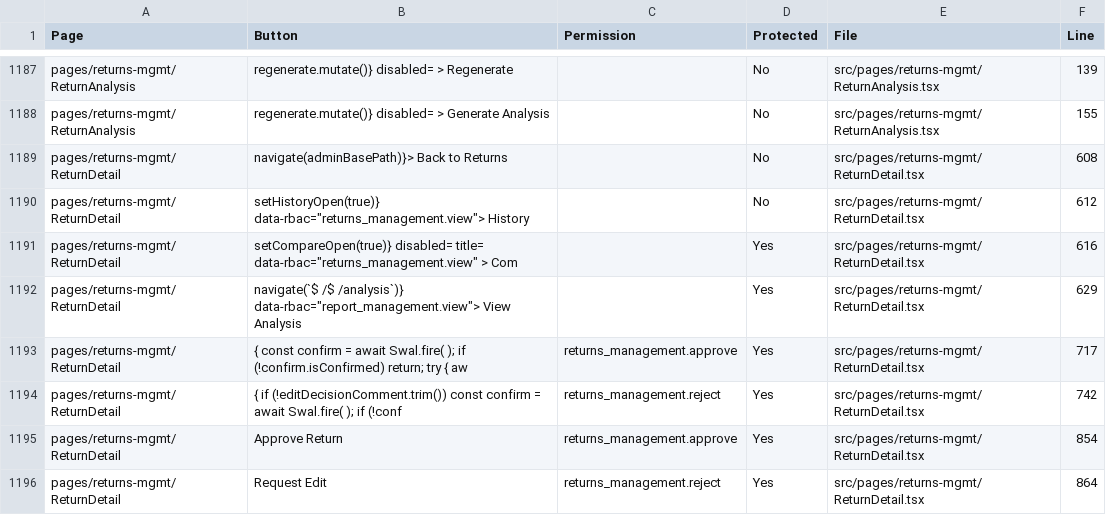
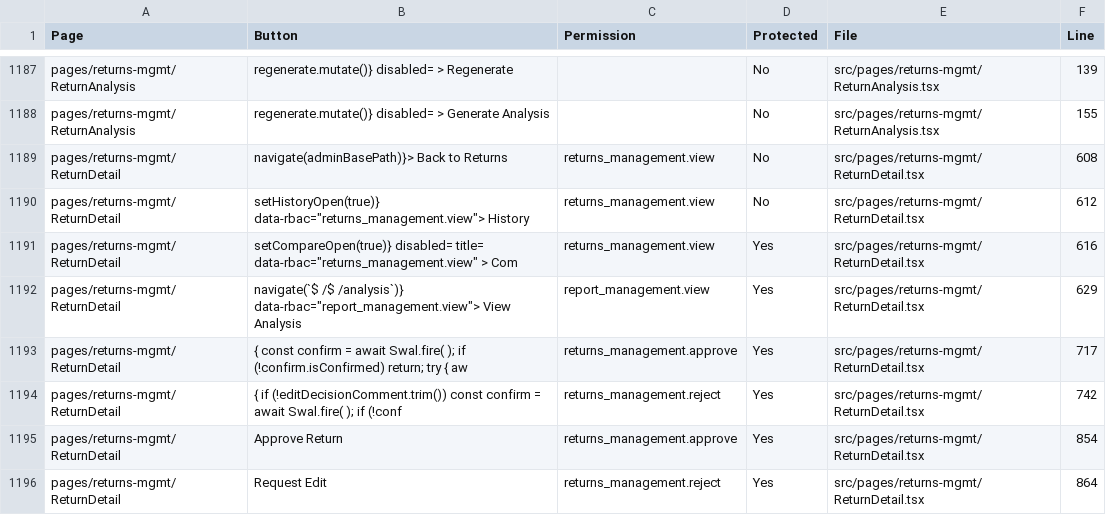
Before and after one commit to miplnoida/unified-license-hub, a CSV file: docs/rbac/action-audit.csv, drawn as a sheet; only a part is shown, gaps mark what is left out.

```diff
--- a/docs/rbac/action-audit.csv
+++ b/docs/rbac/action-audit.csv
@@ -1188,6 +1188,6 @@
 "pages/returns-mgmt/ReturnAnalysis","regenerate.mutate()} disabled= > Generate Analysis","","No","src/pages/returns-mgmt/ReturnAnalysis.tsx","155"
-"pages/returns-mgmt/ReturnDetail","navigate(adminBasePath)}> Back to Returns","","No","src/pages/returns-mgmt/ReturnDetail.tsx","608"
-"pages/returns-mgmt/ReturnDetail","setHistoryOpen(true)} data-rbac=""returns_management.view""> History","","No","src/pages/returns-mgmt/ReturnDetail.tsx","612"
-"pages/returns-mgmt/ReturnDetail","setCompareOpen(true)} disabled= title= data-rbac=""returns_management.view"" > Com","","Yes","src/pages/returns-mgmt/ReturnDetail.tsx","616"
-"pages/returns-mgmt/ReturnDetail","navigate(`$ /$ /analysis`)} data-rbac=""report_management.view""> View Analysis","","Yes","src/pages/returns-mgmt/ReturnDetail.tsx","629"
+"pages/returns-mgmt/ReturnDetail","navigate(adminBasePath)}> Back to Returns","returns_management.view","No","src/pages/returns-mgmt/ReturnDetail.tsx","608"
+"pages/returns-mgmt/ReturnDetail","setHistoryOpen(true)} data-rbac=""returns_management.view""> History","returns_management.view","No","src/pages/returns-mgmt/ReturnDetail.tsx","612"
+"pages/returns-mgmt/ReturnDetail","setCompareOpen(true)} disabled= title= data-rbac=""returns_management.view"" > Com","returns_management.view","Yes","src/pages/returns-mgmt/ReturnDetail.tsx","616"
+"pages/returns-mgmt/ReturnDetail","navigate(`$ /$ /analysis`)} data-rbac=""report_management.view""> View Analysis","report_management.view","Yes","src/pages/returns-mgmt/ReturnDetail.tsx","629"
 "pages/returns-mgmt/ReturnDetail","{ const confirm = await Swal.fire( ); if (!confirm.isConfirmed) return; try { aw","returns_management.approve","Yes","src/pages/returns-mgmt/ReturnDetail.tsx","717"
```
Also changed, not shown: 1 other file.
